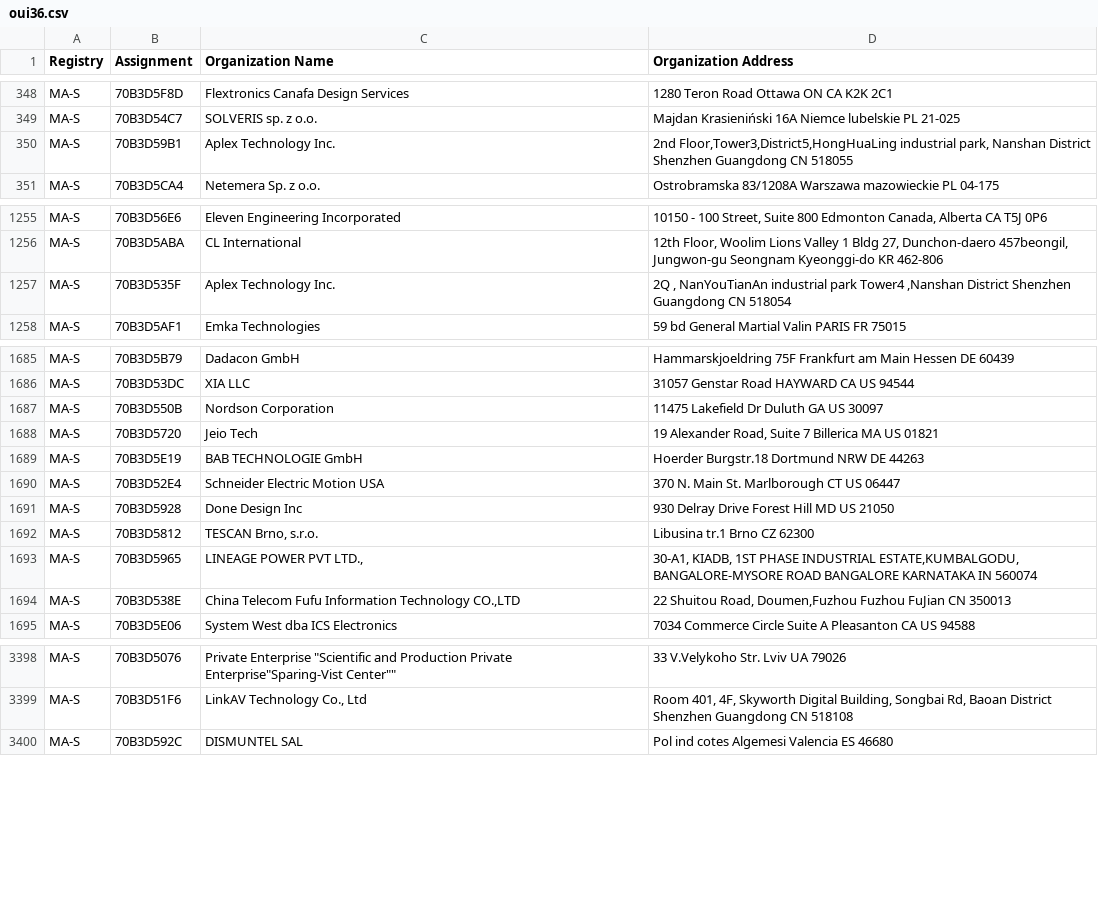
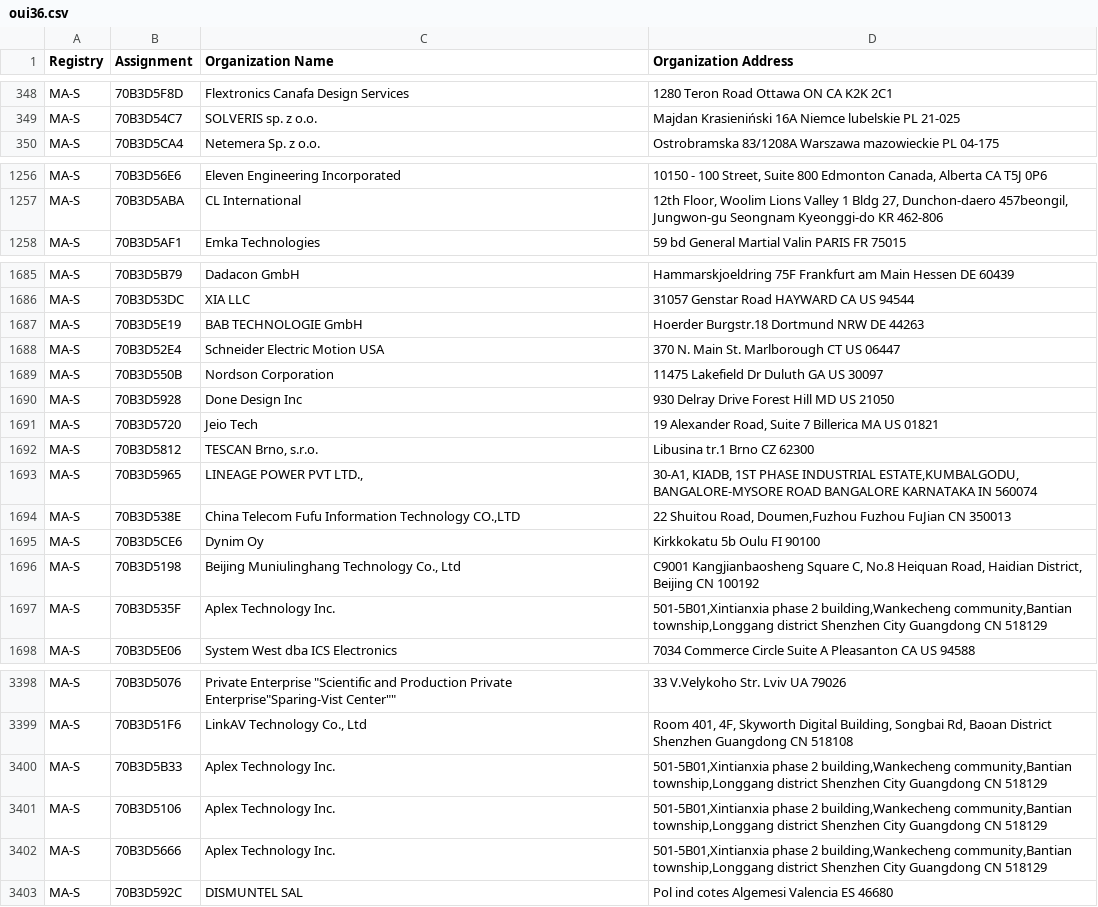
Before and after one commit to bedestall5/mac-ages, a CSV file: data/ieee/oui36.csv, drawn as a sheet; only a part is shown, gaps mark what is left out; the diff covers the shown part only.

```diff
--- a/data/ieee/oui36.csv
+++ b/data/ieee/oui36.csv
@@ -349,3 +349,2 @@ MA-S,70B3D5F8D,Flextronics Canafa Design Services,1280 Teron Road Ottawa ON CA K
 MA-S,70B3D54C7,SOLVERIS sp. z o.o.,Majdan Krasieniński 16A Niemce lubelskie PL 21-025
-MA-S,70B3D59B1,Aplex Technology Inc.,"2nd Floor,Tower3,District5,HongHuaLing industrial park,  Nanshan District Shenzhen Guangdong CN 518055 "
 MA-S,70B3D5CA4,Netemera Sp. z o.o.,Ostrobramska 83/1208A Warszawa mazowieckie PL 04-175
@@ -1256,3 +1257,2 @@ MA-S,70B3D56E6,Eleven Engineering Incorporated,"10150 - 100 Street, Suite 800 Ed
 MA-S,70B3D5ABA,CL International ,"12th Floor, Woolim Lions Valley 1 Bldg 27, Dunchon-daero 457beongil, Jungwon-gu Seongnam  Kyeonggi-do  KR 462-806 "
-MA-S,70B3D535F,Aplex Technology Inc.,"2Q , NanYouTianAn industrial park Tower4 ,Nanshan District Shenzhen Guangdong CN 518054 "
 MA-S,70B3D5AF1,Emka Technologies,59 bd General Martial Valin PARIS  FR 75015
@@ -1686,7 +1686,7 @@ MA-S,70B3D5B79,Dadacon GmbH,Hammarskjoeldring 75F Frankfurt am Main Hessen DE 60
 MA-S,70B3D53DC,XIA LLC,31057 Genstar Road HAYWARD CA US 94544
-MA-S,70B3D550B,Nordson Corporation,11475 Lakefield Dr Duluth GA US 30097
-MA-S,70B3D5720,Jeio Tech ,"19 Alexander Road, Suite 7 Billerica MA US 01821 "
 MA-S,70B3D5E19,BAB TECHNOLOGIE GmbH,Hoerder Burgstr.18 Dortmund NRW DE 44263
 MA-S,70B3D52E4,Schneider Electric Motion USA,370 N. Main St. Marlborough CT US 06447
+MA-S,70B3D550B,Nordson Corporation,11475 Lakefield Dr Duluth GA US 30097
 MA-S,70B3D5928,Done Design Inc,930 Delray Drive Forest Hill MD US 21050
+MA-S,70B3D5720,Jeio Tech ,"19 Alexander Road, Suite 7 Billerica MA US 01821 "
 MA-S,70B3D5812,"TESCAN Brno, s.r.o.",Libusina tr.1 Brno  CZ 62300
@@ -1694,2 +1694,5 @@ MA-S,70B3D5965,"LINEAGE POWER PVT LTD.,","30-A1, KIADB, 1ST PHASE INDUSTRIAL EST
 MA-S,70B3D538E,"China Telecom Fufu Information Technology CO.,LTD","22 Shuitou Road, Doumen,Fuzhou Fuzhou FuJian CN 350013 "
+MA-S,70B3D5CE6,Dynim Oy,Kirkkokatu 5b Oulu  FI 90100
+MA-S,70B3D5198,"Beijing Muniulinghang Technology Co., Ltd","C9001 Kangjianbaosheng Square C, No.8 Heiquan Road, Haidian District, Beijing  CN 100192 "
+MA-S,70B3D535F,Aplex Technology Inc.,"501-5B01,Xintianxia phase 2 building,Wankecheng community,Bantian township,Longgang district Shenzhen City Guangdong CN 518129 "
 MA-S,70B3D5E06,System West dba ICS Electronics,7034 Commerce Circle Suite A Pleasanton CA US 94588
@@ -3399,2 +3399,5 @@ MA-S,70B3D5076,"Private Enterprise ""Scientific and Production Private Enterpris
 MA-S,70B3D51F6,"LinkAV Technology Co., Ltd","Room 401, 4F, Skyworth Digital Building, Songbai Rd, Baoan District  Shenzhen Guangdong CN 518108 "
+MA-S,70B3D5B33,Aplex Technology Inc.,"501-5B01,Xintianxia phase 2 building,Wankecheng community,Bantian township,Longgang district Shenzhen City Guangdong CN 518129 "
+MA-S,70B3D5106,Aplex Technology Inc.,"501-5B01,Xintianxia phase 2 building,Wankecheng community,Bantian township,Longgang district Shenzhen City Guangdong CN 518129 "
+MA-S,70B3D5666,Aplex Technology Inc.,"501-5B01,Xintianxia phase 2 building,Wankecheng community,Bantian township,Longgang district Shenzhen City Guangdong CN 518129 "
 MA-S,70B3D592C,DISMUNTEL SAL,Pol ind cotes Algemesi Valencia ES 46680
```
Also changed, not shown: 4 added rows, 4 removed rows and 37 moved rows elsewhere in this file, data/ieee/iab.csv, data/ieee/mam.csv, 2 other files.
